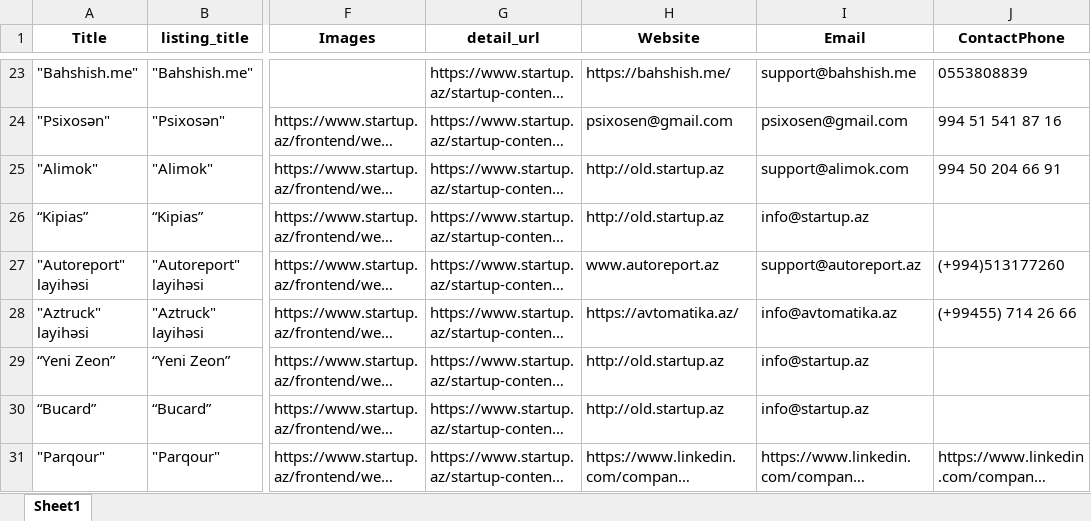
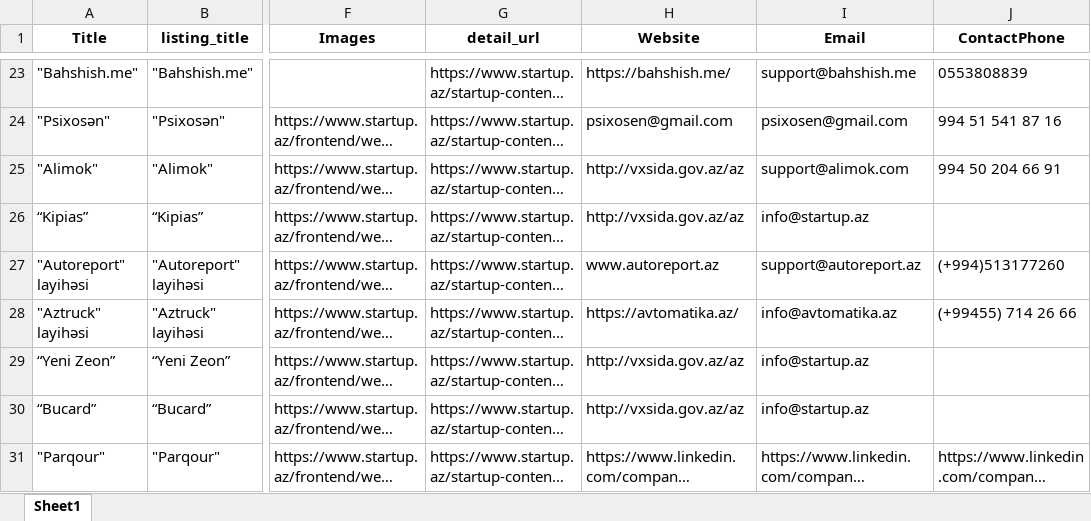
Before and after one commit to scraper-bots/startup_az, an Excel workbook: startup_az_linkwise.xlsx, sheet Sheet1, drawn as a sheet; only a part is shown, gaps mark what is left out; long unchanged cells end in …; values as stored, in another font and other column widths than the file's, no borders; the diff covers the shown part only; the diff names each change by its address in the sheet, - before the commit and + after, or states it on an @@ line.

Commit message:
new data

```diff
--- a/startup_az_linkwise.xlsx (sheet Sheet1)
+++ b/startup_az_linkwise.xlsx (sheet Sheet1)
-H25:H26 (Website): http://old.startup.az
+H25:H26 (Website): http://vxsida.gov.az/az
-H29:H30 (Website): http://old.startup.az
+H29:H30 (Website): http://vxsida.gov.az/az
```
Also changed, not shown: 14 edited cells elsewhere in this sheet, 7 other files.
